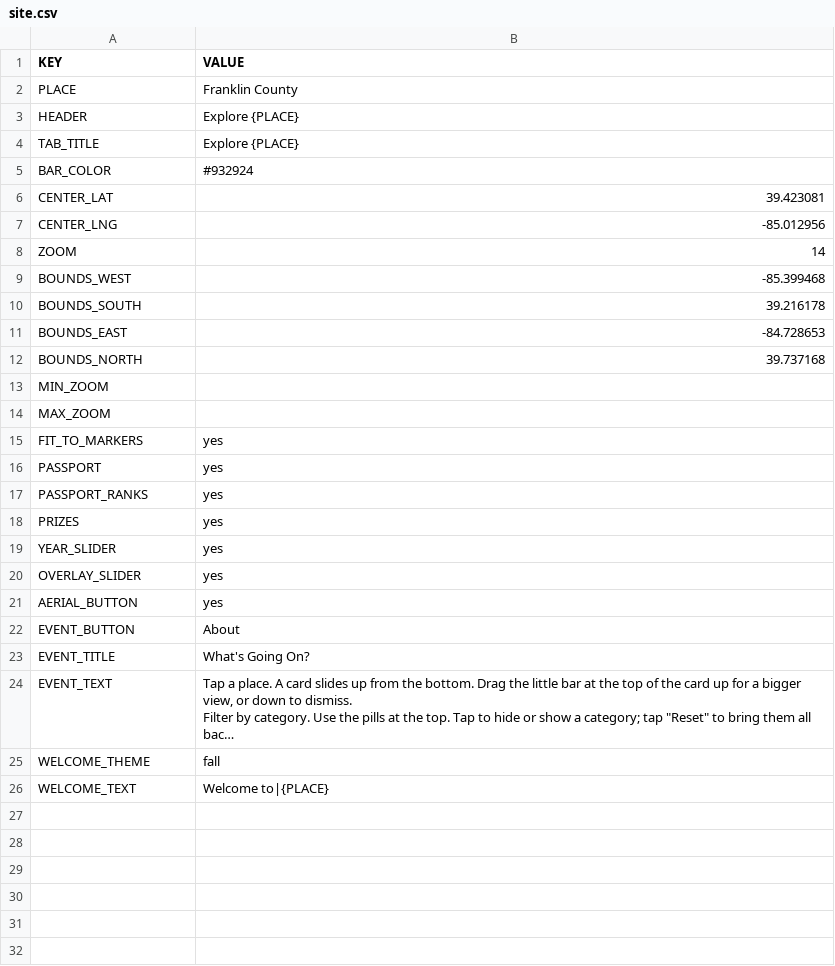
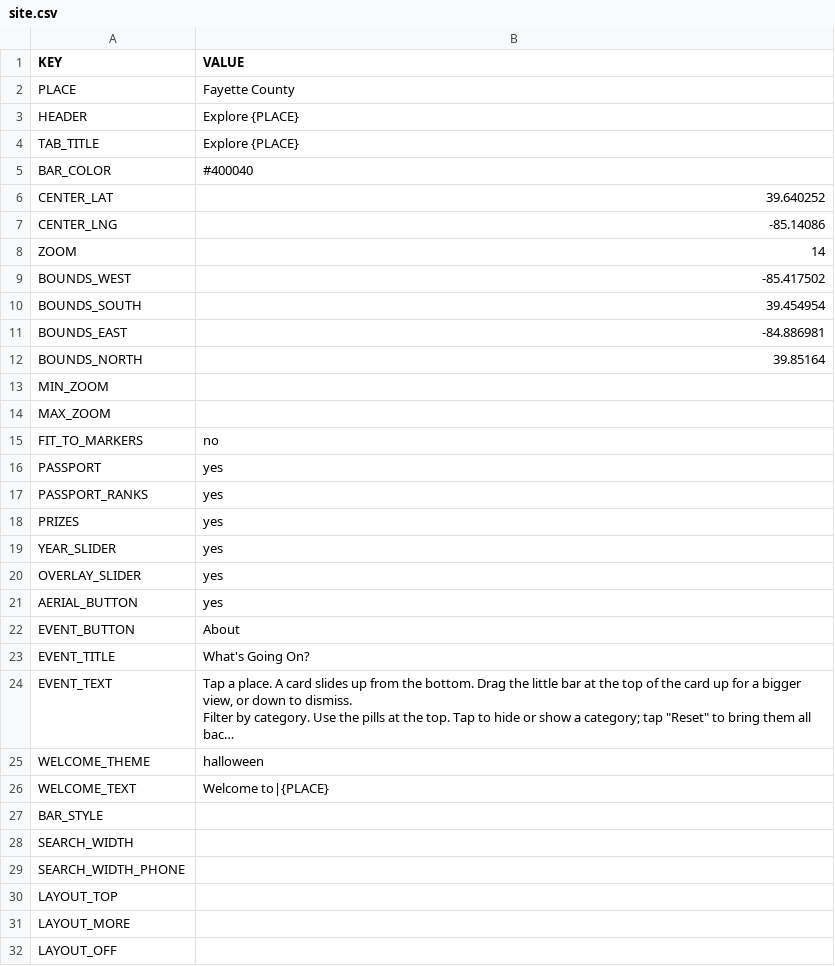
Before and after one commit to Luri-den/ETS, a CSV file: site.csv, drawn as a sheet; long unchanged cells end in …; the diff names each change by its address in the sheet, - before the commit and + after, or states it on an @@ line.

Commit message:
Update site.csv from the editor

```diff
--- a/site.csv
+++ b/site.csv
-B2 (VALUE): Franklin County
+B2 (VALUE): Fayette County
-B5 (VALUE): #932924
+B5 (VALUE): #400040
-B6 (VALUE): 39.423081
+B6 (VALUE): 39.640252
-B7 (VALUE): -85.012956
+B7 (VALUE): -85.14086
-B9 (VALUE): -85.399468
+B9 (VALUE): -85.417502
-B10 (VALUE): 39.216178
+B10 (VALUE): 39.454954
-B11 (VALUE): -84.728653
+B11 (VALUE): -84.886981
-B12 (VALUE): 39.737168
+B12 (VALUE): 39.85164
-B15 (VALUE): yes
+B15 (VALUE): no
-B25 (VALUE): fall
+B25 (VALUE): halloween
+row 27: BAR_STYLE
+row 28: SEARCH_WIDTH
+row 29: SEARCH_WIDTH_PHONE
+row 30: LAYOUT_TOP
+row 31: LAYOUT_MORE
+row 32: LAYOUT_OFF
```
